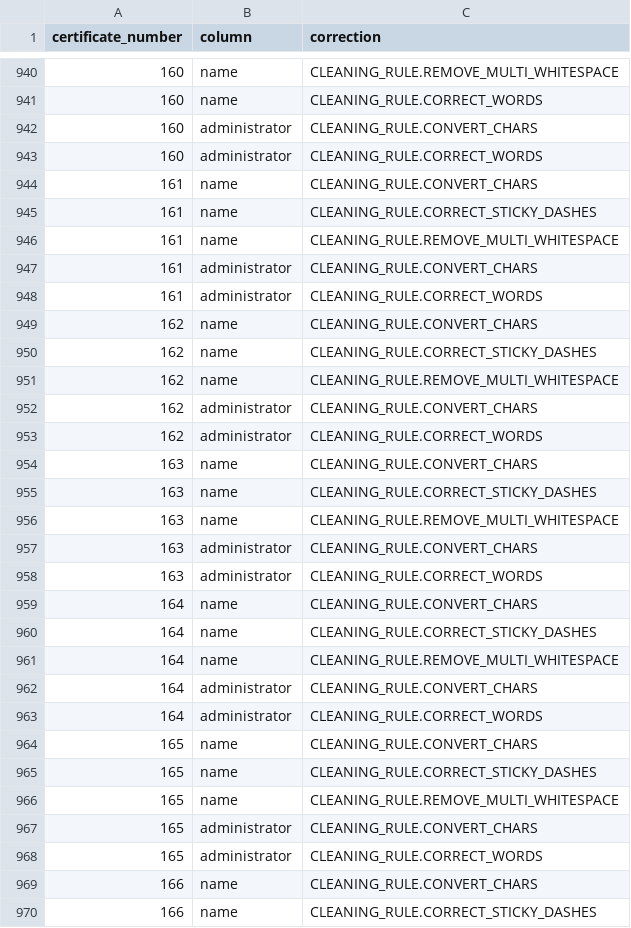
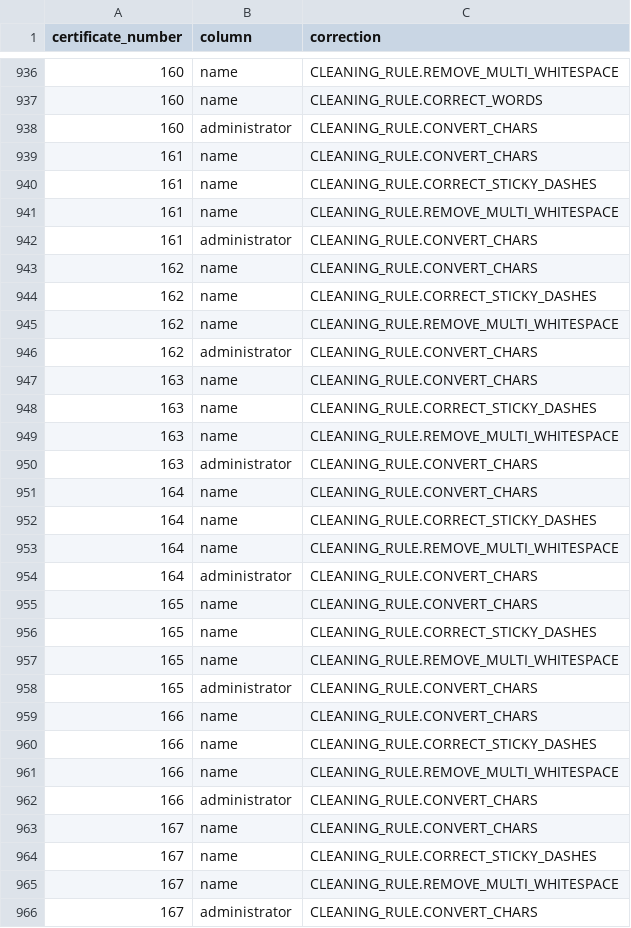
Before and after one commit to communitypoweredbydlot/ttmo-gov-list, a CSV file: data/clean/turism_gov_ro/uniform/ttmo_gov_list.error.csv, drawn as a sheet; only a part is shown, gaps mark what is left out; the shorter side is filled out with more unchanged rows; removed rows and columns are numbered as before the commit, all else as after; the diff covers the shown part only; the diff names each change by its address in the sheet, - before the commit and + after, or states it on an @@ line.

```diff
--- a/data/clean/turism_gov_ro/uniform/ttmo_gov_list.error.csv
+++ b/data/clean/turism_gov_ro/uniform/ttmo_gov_list.error.csv
-row 943: 160 | administrator | CLEANING_RULE.CORRECT_WORDS
-row 948: 161 | administrator | CLEANING_RULE.CORRECT_WORDS
-row 953: 162 | administrator | CLEANING_RULE.CORRECT_WORDS
-row 958: 163 | administrator | CLEANING_RULE.CORRECT_WORDS
-row 963: 164 | administrator | CLEANING_RULE.CORRECT_WORDS
-row 968: 165 | administrator | CLEANING_RULE.CORRECT_WORDS
```
Also changed, not shown: 8 added rows and 6 removed rows elsewhere in this file, data/clean/turism_gov_ro/uniform/ttmo_gov_list.csv, 1 other file.
